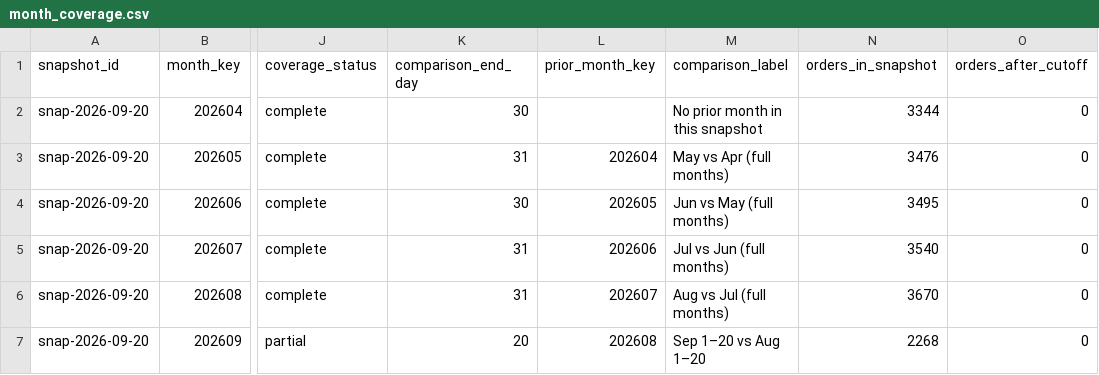
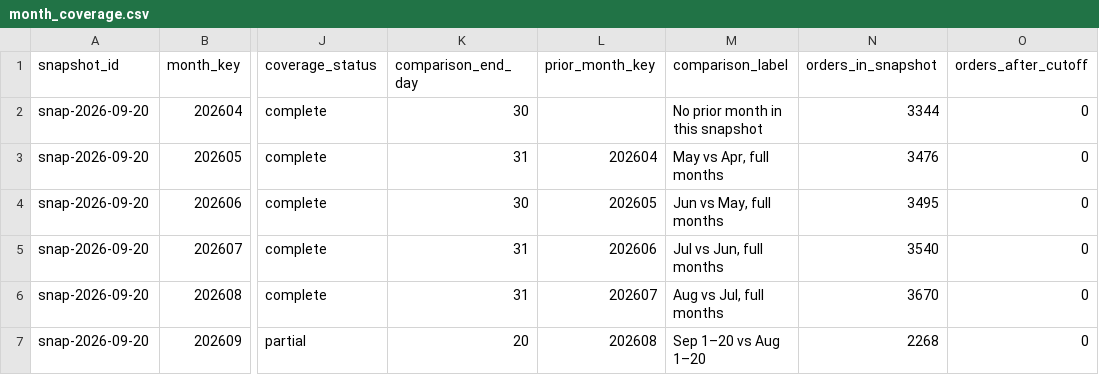
Before and after one commit to AndreaBozzo/metric-evidence, a CSV file: data/month_coverage.csv, drawn as a sheet; only a part is shown, gaps mark what is left out; the diff names each change by its address in the sheet, - before the commit and + after, or states it on an @@ line.

```diff
--- a/data/month_coverage.csv
+++ b/data/month_coverage.csv
-M3 (comparison_label): May vs Apr (full months)
+M3 (comparison_label): May vs Apr, full months
-M4 (comparison_label): Jun vs May (full months)
+M4 (comparison_label): Jun vs May, full months
-M5 (comparison_label): Jul vs Jun (full months)
+M5 (comparison_label): Jul vs Jun, full months
-M6 (comparison_label): Aug vs Jul (full months)
+M6 (comparison_label): Aug vs Jul, full months
```
Also changed, not shown: data/snapshot.csv, 36 other files.
